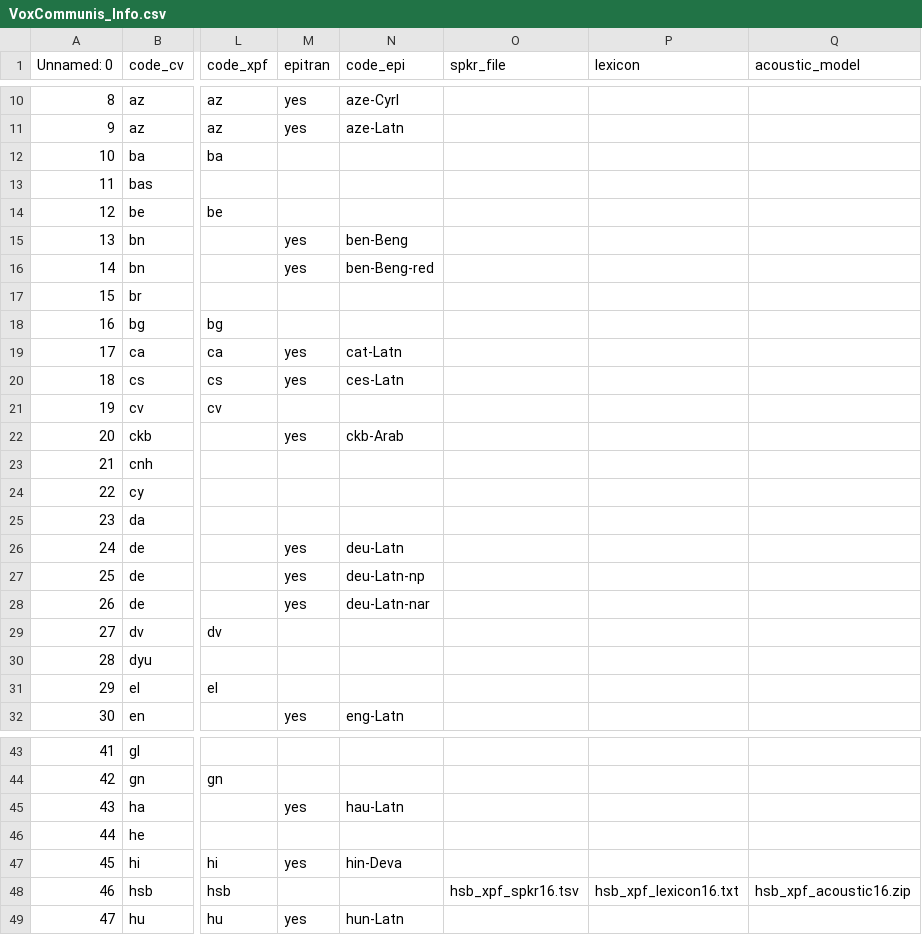
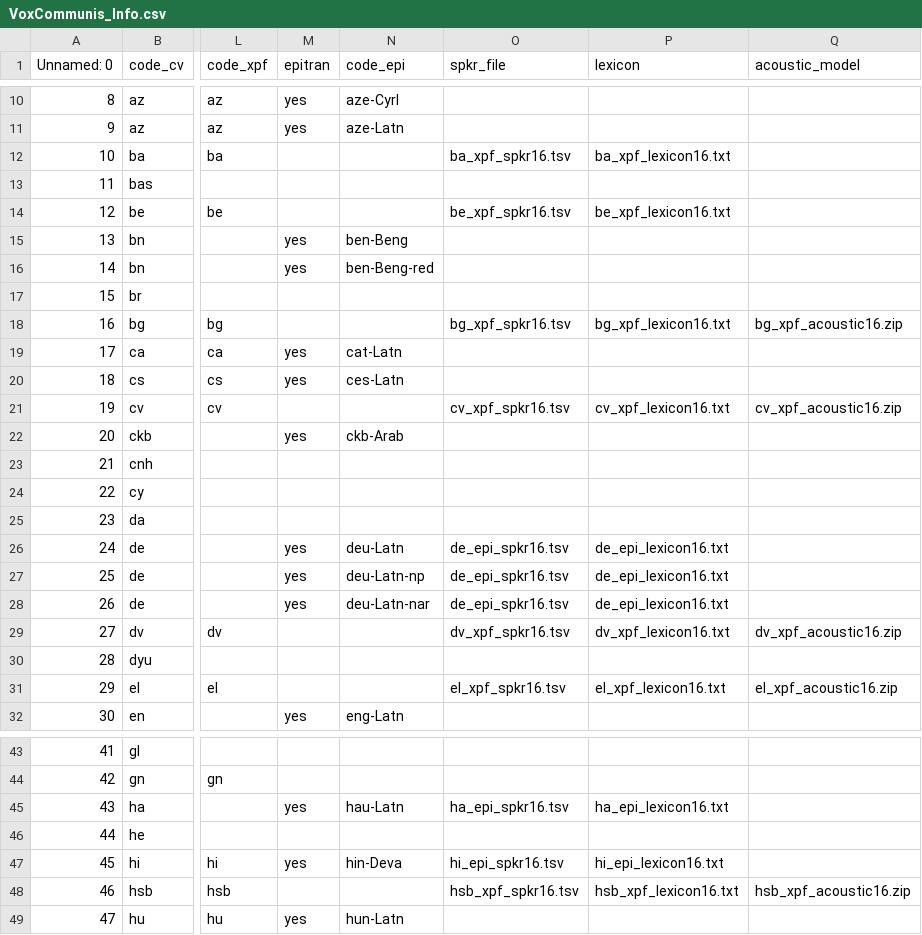
Before and after one commit to pacscilab/voxcommunis, a CSV file: vxc_pipeline/VoxCommunis_Info.csv, drawn as a sheet; only a part is shown, gaps mark what is left out; the diff covers the shown part only; the diff names each change by its address in the sheet, - before the commit and + after, or states it on an @@ line.

Commit message:
Updated the pipeline.
Make unwanted word filters for languages.

```diff
--- a/vxc_pipeline/VoxCommunis_Info.csv
+++ b/vxc_pipeline/VoxCommunis_Info.csv
-O12 (spkr_file): (empty)
+O12 (spkr_file): ba_xpf_spkr16.tsv
-P12 (lexicon): (empty)
+P12 (lexicon): ba_xpf_lexicon16.txt
-O14 (spkr_file): (empty)
+O14 (spkr_file): be_xpf_spkr16.tsv
-P14 (lexicon): (empty)
+P14 (lexicon): be_xpf_lexicon16.txt
-O18 (spkr_file): (empty)
+O18 (spkr_file): bg_xpf_spkr16.tsv
-P18 (lexicon): (empty)
+P18 (lexicon): bg_xpf_lexicon16.txt
-Q18 (acoustic_model): (empty)
+Q18 (acoustic_model): bg_xpf_acoustic16.zip
-O21 (spkr_file): (empty)
+O21 (spkr_file): cv_xpf_spkr16.tsv
-P21 (lexicon): (empty)
+P21 (lexicon): cv_xpf_lexicon16.txt
-Q21 (acoustic_model): (empty)
+Q21 (acoustic_model): cv_xpf_acoustic16.zip
-O26:O28 (spkr_file): (empty)
+O26:O28 (spkr_file): de_epi_spkr16.tsv
-P26:P28 (lexicon): (empty)
+P26:P28 (lexicon): de_epi_lexicon16.txt
-O29 (spkr_file): (empty)
+O29 (spkr_file): dv_xpf_spkr16.tsv
-P29 (lexicon): (empty)
+P29 (lexicon): dv_xpf_lexicon16.txt
-Q29 (acoustic_model): (empty)
+Q29 (acoustic_model): dv_xpf_acoustic16.zip
-O31 (spkr_file): (empty)
+O31 (spkr_file): el_xpf_spkr16.tsv
-P31 (lexicon): (empty)
+P31 (lexicon): el_xpf_lexicon16.txt
-Q31 (acoustic_model): (empty)
+Q31 (acoustic_model): el_xpf_acoustic16.zip
-O45 (spkr_file): (empty)
+O45 (spkr_file): ha_epi_spkr16.tsv
-P45 (lexicon): (empty)
+P45 (lexicon): ha_epi_lexicon16.txt
-O47 (spkr_file): (empty)
+O47 (spkr_file): hi_epi_spkr16.tsv
-P47 (lexicon): (empty)
+P47 (lexicon): hi_epi_lexicon16.txt
```
Also changed, not shown: 11 edited cells elsewhere in this file, vxc_lang_code_processing/epi_langs-list.csv, 5 other files.
